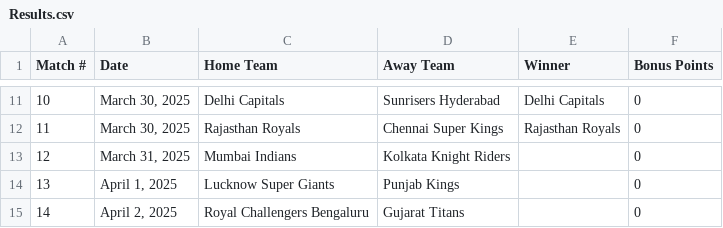
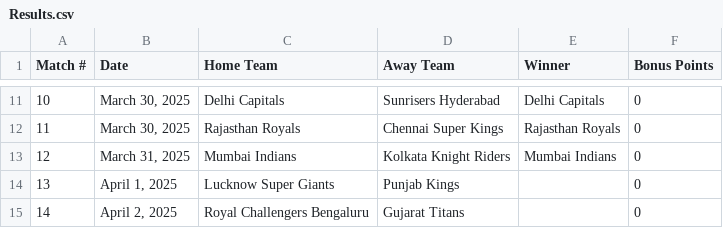
Before and after one commit to sushanth10/ipl-prediction-gamble, a CSV file: The Results/Results.csv, drawn as a sheet; only a part is shown, gaps mark what is left out.

```diff
--- a/The Results/Results.csv
+++ b/The Results/Results.csv
@@ -12,3 +12,3 @@ Match #,Date,Home Team,Away Team,Winner,Bonus Points
 11,"March 30, 2025",Rajasthan Royals,Chennai Super Kings,Rajasthan Royals,0
-12,"March 31, 2025",Mumbai Indians,Kolkata Knight Riders,,0
+12,"March 31, 2025",Mumbai Indians,Kolkata Knight Riders,Mumbai Indians,0
 13,"April 1, 2025",Lucknow Super Giants,Punjab Kings,,0
```
Also changed, not shown: 1 other file.
